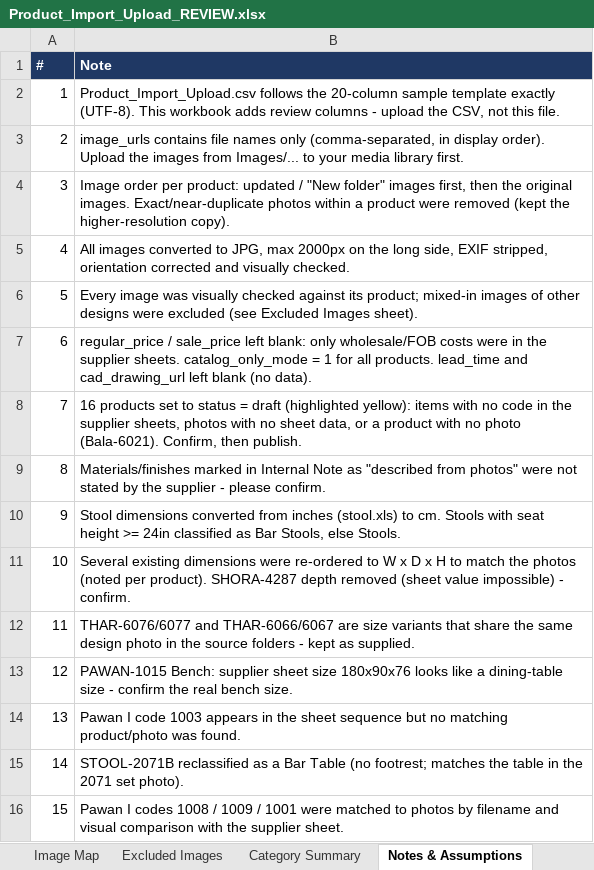
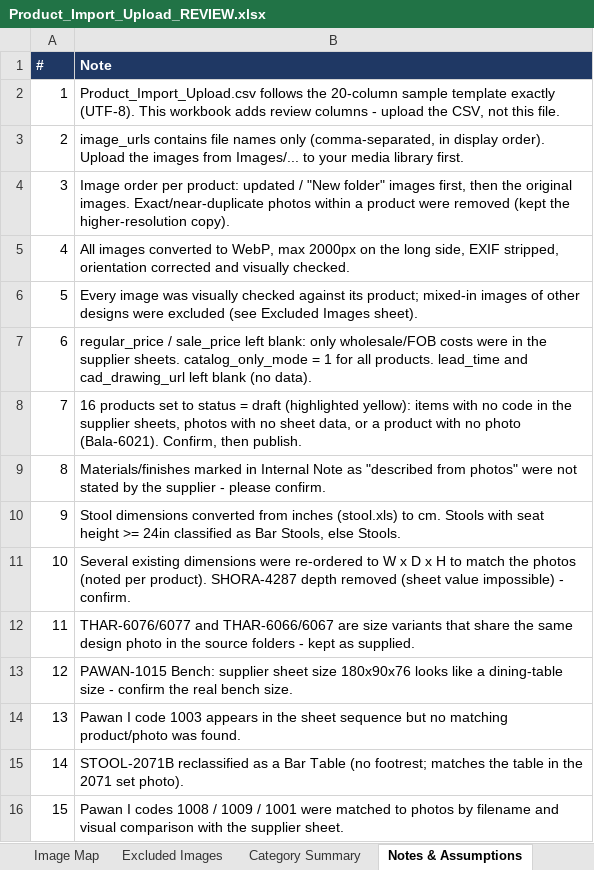
Before and after one commit to dmanoriya/orbit-expo-crafts, an Excel workbook: Final_Upload_Ready_23-09-2026/Product_Import_Upload_REVIEW.xlsx, sheet Notes & Assumptions, drawn as a sheet; values as stored, in another font and other column widths than the file's, no borders; the diff names each change by its address in the sheet, - before the commit and + after, or states it on an @@ line.

```diff
--- a/Final_Upload_Ready_23-09-2026/Product_Import_Upload_REVIEW.xlsx (sheet Notes & Assumptions)
+++ b/Final_Upload_Ready_23-09-2026/Product_Import_Upload_REVIEW.xlsx (sheet Notes & Assumptions)
-B5 (Note): …converted to JPG, max 2000px…
+B5 (Note): …converted to WebP, max 2000px…
```
Also changed, not shown: sheet Image Map, sheet Products.
